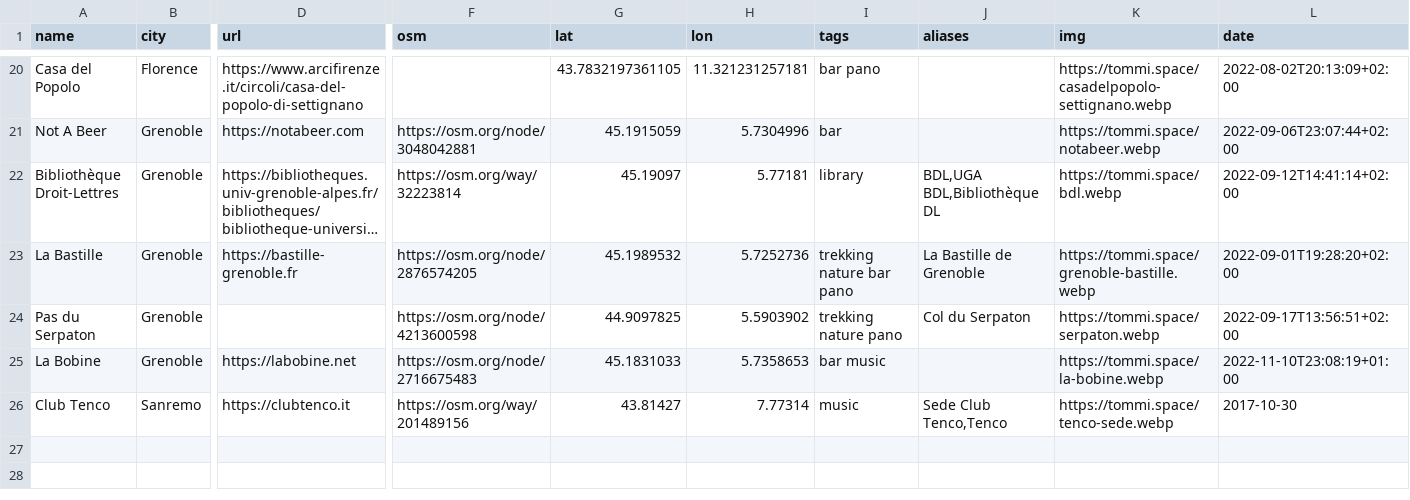
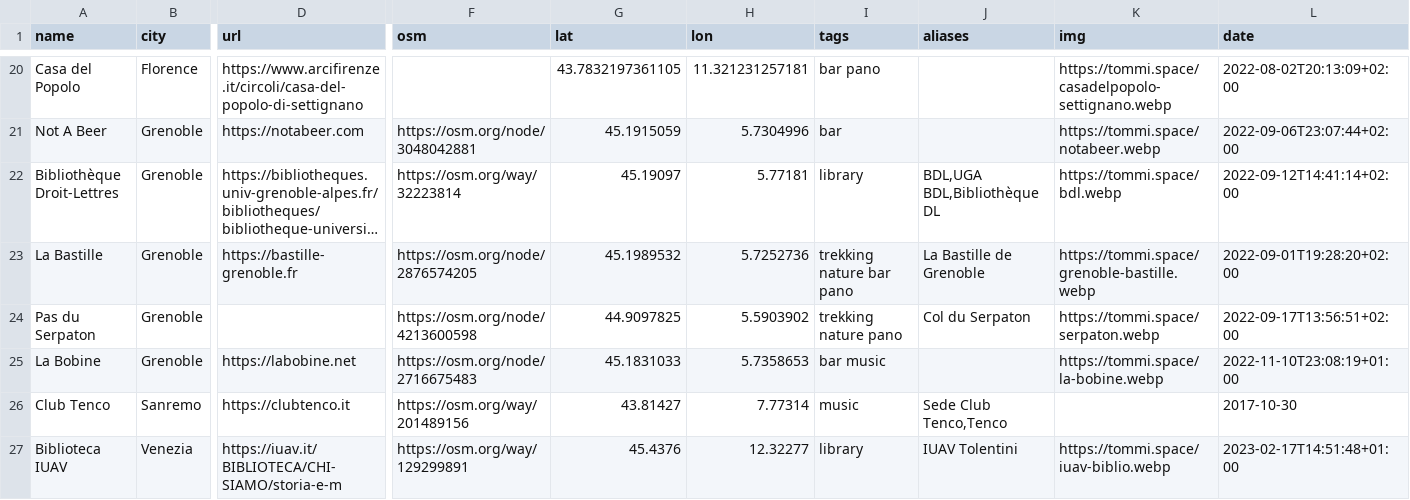
Before and after one commit to xplosionmind/tommi.space, a CSV file: data/places.csv, drawn as a sheet; only a part is shown, gaps mark what is left out; long unchanged cells end in …; rows hold the shown columns only; the diff names each change by its address in the sheet, - before the commit and + after, or states it on an @@ line.

```diff
--- a/data/places.csv
+++ b/data/places.csv
-K26 (img): https://tommi.space/tenco-sede.webp
+K26 (img): (empty)
+row 27: Biblioteca IUAV | Venezia | https://iuav.it/BIBLIOTECA/CHI-SIAMO/storia-e-m | https://osm.org/way/129299891 | 45.4376 | 12.32277 | library | IUAV Tolentini | https://tommi.space/iuav-biblio.webp | 2023-02-17T14:51:48+01:00
```
Also changed, not shown: data/accounts.csv, data/internetawesomeness.csv, 33 other files.
